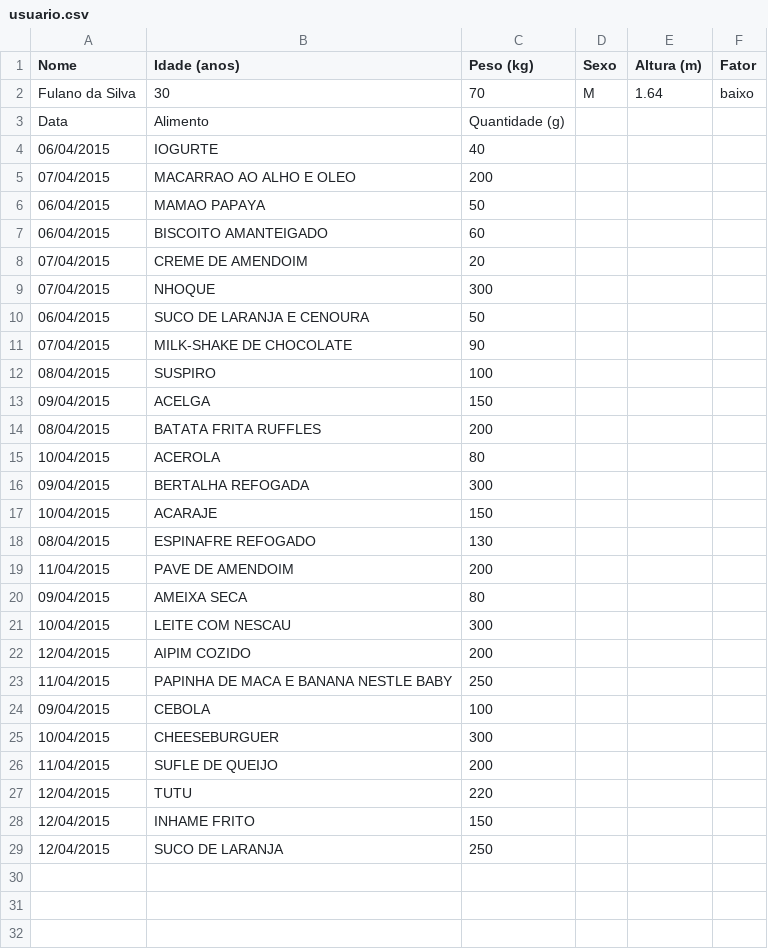
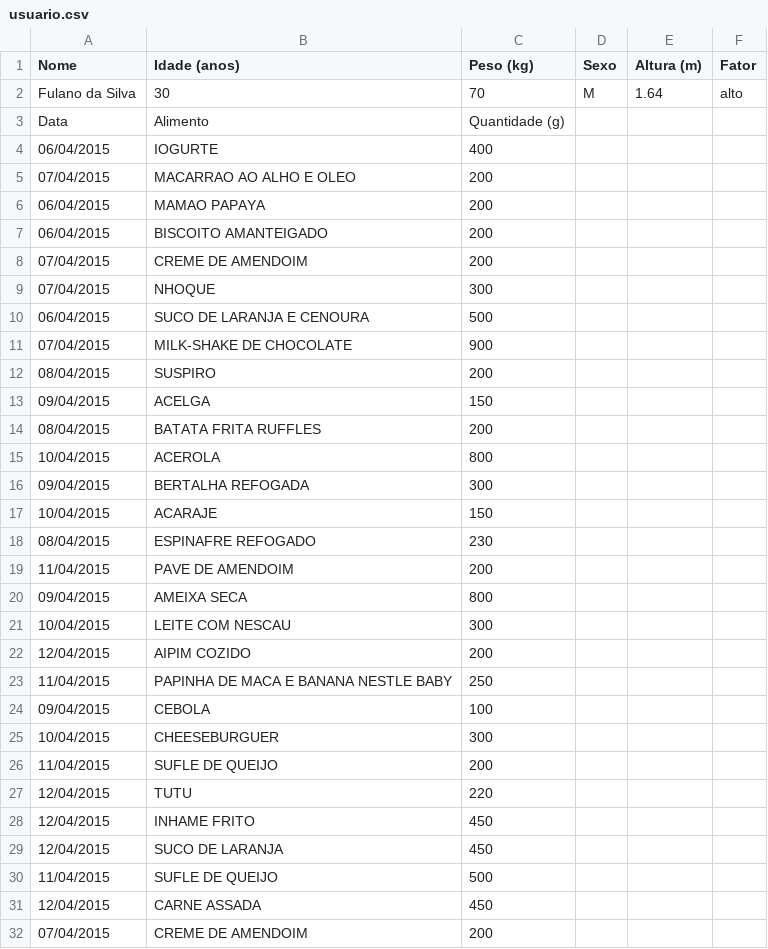
Before and after one commit to daviddayan/david-dayan_vitor-schin_EP3, a CSV file: usuario.csv, drawn as a sheet.

Commit message:
fase 9
grafico de calorias montado, so falta os graficos de proteinas e etc...

```diff
--- a/usuario.csv
+++ b/usuario.csv
@@ -1,21 +1,21 @@
 Nome,Idade (anos),Peso (kg),Sexo,Altura (m),Fator
-Fulano da Silva,30,70,M,1.64,baixo
+Fulano da Silva,30,70,M,1.64,alto
 Data,Alimento,Quantidade (g),,,
-06/04/2015,IOGURTE,40,,,
+06/04/2015,IOGURTE,400,,,
 07/04/2015,MACARRAO AO ALHO E OLEO,200,,,
-06/04/2015,MAMAO PAPAYA,50,,,
-06/04/2015,BISCOITO AMANTEIGADO,60,,,
-07/04/2015,CREME DE AMENDOIM,20,,,
+06/04/2015,MAMAO PAPAYA,200,,,
+06/04/2015,BISCOITO AMANTEIGADO,200,,,
+07/04/2015,CREME DE AMENDOIM,200,,,
 07/04/2015,NHOQUE,300,,,
-06/04/2015,SUCO DE LARANJA E CENOURA,50,,,
-07/04/2015,MILK-SHAKE DE CHOCOLATE,90,,,
-08/04/2015,SUSPIRO,100,,,
+06/04/2015,SUCO DE LARANJA E CENOURA,500,,,
+07/04/2015,MILK-SHAKE DE CHOCOLATE,900,,,
+08/04/2015,SUSPIRO,200,,,
 09/04/2015,ACELGA,150,,,
 08/04/2015,BATATA FRITA RUFFLES,200,,,
-10/04/2015,ACEROLA,80,,,
+10/04/2015,ACEROLA,800,,,
 09/04/2015,BERTALHA REFOGADA,300,,,
 10/04/2015,ACARAJE,150,,,
-08/04/2015,ESPINAFRE REFOGADO,130,,,
+08/04/2015,ESPINAFRE REFOGADO,230,,,
 11/04/2015,PAVE DE AMENDOIM,200,,,
-09/04/2015,AMEIXA SECA,80,,,
+09/04/2015,AMEIXA SECA,800,,,
 10/04/2015,LEITE COM NESCAU,300,,,
@@ -27,3 +27,6 @@ Data,Alimento,Quantidade (g),,,
 12/04/2015,TUTU,220,,,
-12/04/2015,INHAME FRITO,150,,,
-12/04/2015,SUCO DE LARANJA,250,,,
+12/04/2015,INHAME FRITO,450,,,
+12/04/2015,SUCO DE LARANJA,450,,,
+11/04/2015,SUFLE DE QUEIJO,500,,,
+12/04/2015,CARNE ASSADA,450,,,
+07/04/2015,CREME DE AMENDOIM,200,,,
```
